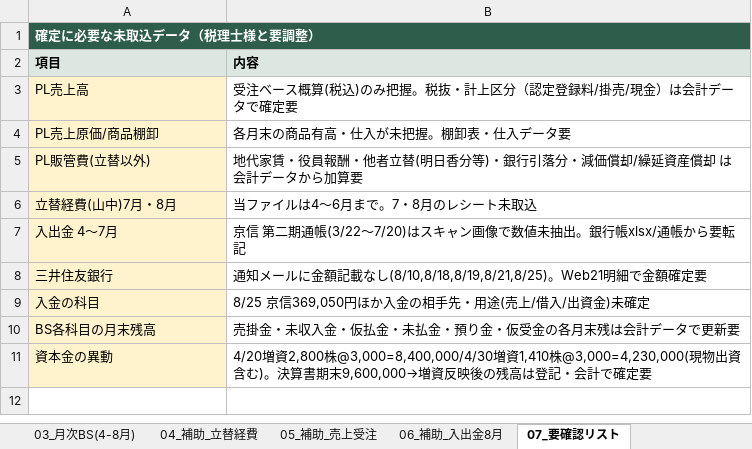
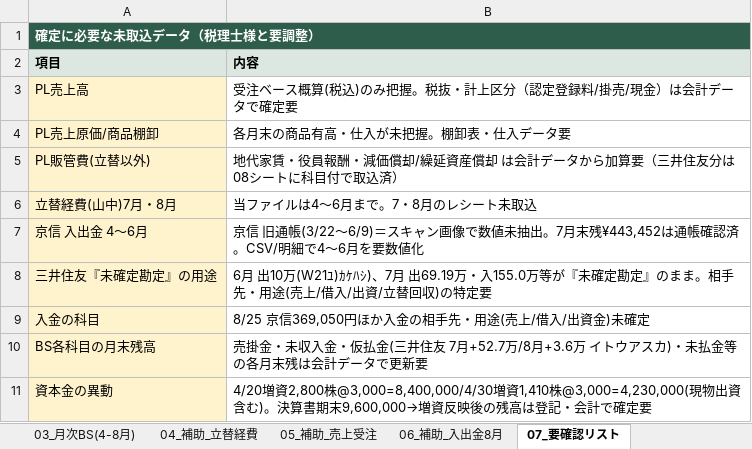
Before and after one commit to tosinariy0918/Private, an Excel workbook: company/secretary/経理/月次決算/電子CB農法_月次試算表_第2期2026年4-8月.xlsx, sheet 07_要確認リスト, drawn as a sheet; values as stored, in another font and other column widths than the file's, no borders; removed rows and columns are numbered as before the commit, all else as after; the diff names each change by its address in the sheet, - before the commit and + after, or states it on an @@ line.

```diff
--- a/company/secretary/経理/月次決算/電子CB農法_月次試算表_第2期2026年4-8月.xlsx (sheet 07_要確認リスト)
+++ b/company/secretary/経理/月次決算/電子CB農法_月次試算表_第2期2026年4-8月.xlsx (sheet 07_要確認リスト)
-B5 (内容): …員報酬・他者立替(明日香分等)・銀行引落分・減価償却/繰延資産償却 は会計データから加算要
+B5 (内容): …員報酬・減価償却/繰延資産償却 は会計データから加算要（三井住友分は08シートに科目付で取込済）
-row 7: 入出金 4〜7月 | 京信 第二期通帳(3/22〜7/20)はスキャン画像で数値未抽出。銀行帳xlsx/通帳から要転記
-row 8: 三井住友銀行 | 通知メールに金額記載なし(8/10,8/18,8/19,8/21,8/25)。Web21明細で金額確定要
+row 7: 京信 入出金 4〜6月 | 京信 旧通帳(3/22〜6/9)＝スキャン画像で数値未抽出。7月末残¥443,452は通帳確認済。CSV/明細で4〜6月を要数値化
+row 8: 三井住友『未確定勘定』の用途 | 6月 出10万(W21ﾕ)ｶｹﾊｼ)、7月 出69.19万・入155.0万等が『未確定勘定』のまま。相手先・用途(売上/借入/出資/立替回収)の特定要
-B10 (内容): …・仮払金・未払金・預り金・仮受金の各月末…
+B10 (内容): …・仮払金(三井住友 7月+52.7万/8月+3.6万 イトウアスカ)・未払金等の各月末…
```
Also changed, not shown: other sheet tabs.
